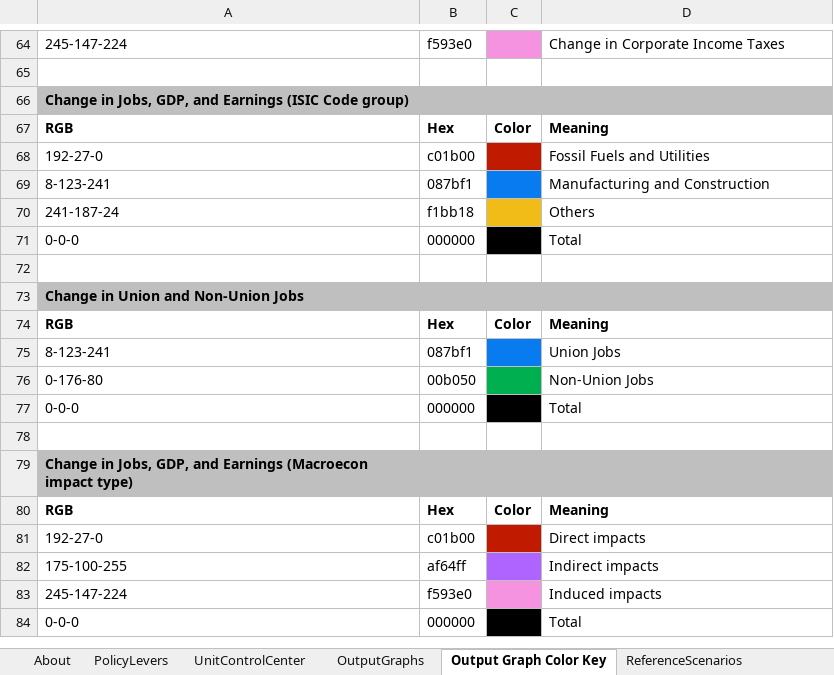
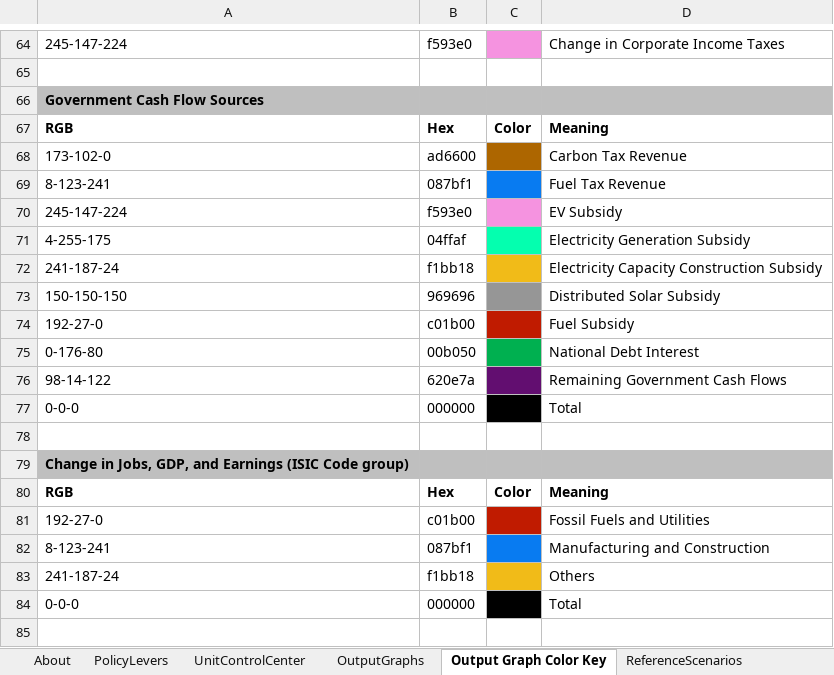
Before and after one commit to EnergyInnovation/eps-india, an Excel workbook: WebAppData.xlsx, sheet Output Graph Color Key, drawn as a sheet; only a part is shown, gaps mark what is left out; the shorter side is filled out with more unchanged rows; values as stored, in another font and other column widths than the file's, no borders; the diff names each change by its address in the sheet, - before the commit and + after, or states it on an @@ line.

Commit message:
Add new 3.1 output graph to WebAppData

```diff
--- a/WebAppData.xlsx (sheet Output Graph Color Key)
+++ b/WebAppData.xlsx (sheet Output Graph Color Key)
+row 66: Government Cash Flow Sources
+row 67: RGB | Hex | Color | Meaning
+row 68: 173-102-0 | ad6600 |  | Carbon Tax Revenue
+row 69: 8-123-241 | 087bf1 |  | Fuel Tax Revenue
+row 70: 245-147-224 | f593e0 |  | EV Subsidy
+row 71: 4-255-175 | 04ffaf |  | Electricity Generation Subsidy
+row 72: 241-187-24 | f1bb18 |  | Electricity Capacity Construction Subsidy
+row 73: 150-150-150 | 969696 |  | Distributed Solar Subsidy
+row 74: 192-27-0 | c01b00 |  | Fuel Subsidy
+row 75: 0-176-80 | 00b050 |  | National Debt Interest
+row 76: 98-14-122 | 620e7a |  | Remaining Government Cash Flows
+row 77: 0-0-0 | 000000 |  | Total
+row 78: (empty)
```
Also changed, not shown: sheet OutputGraphs.
